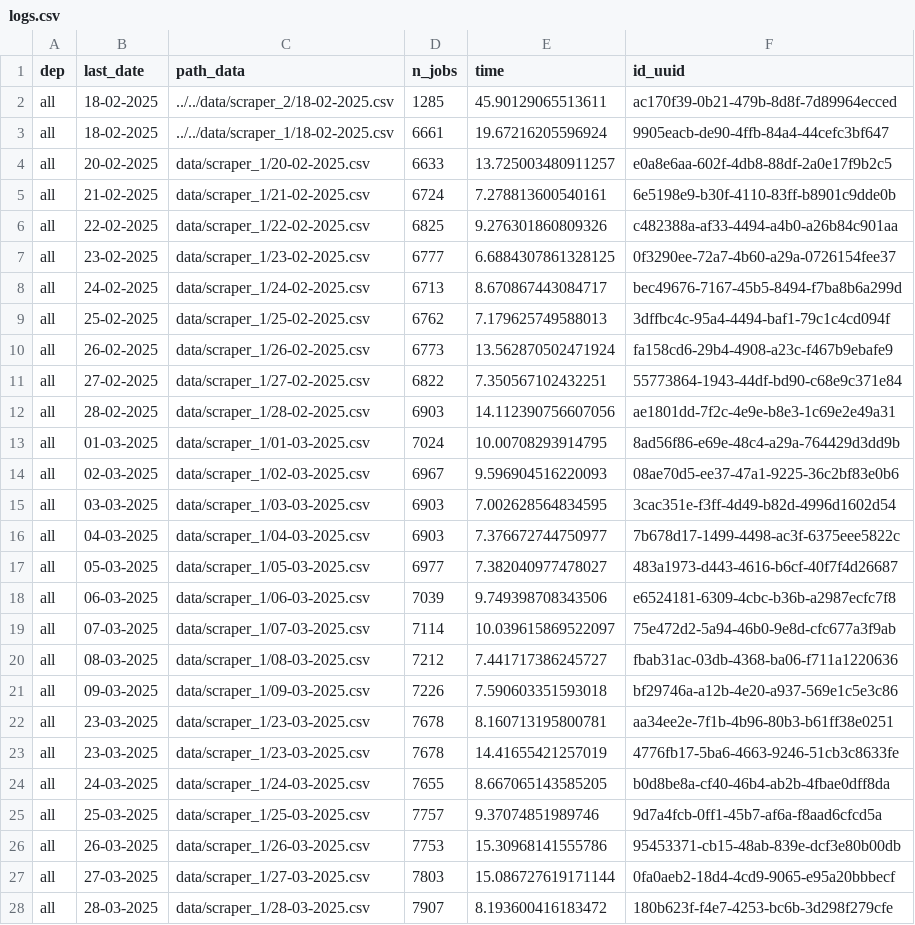
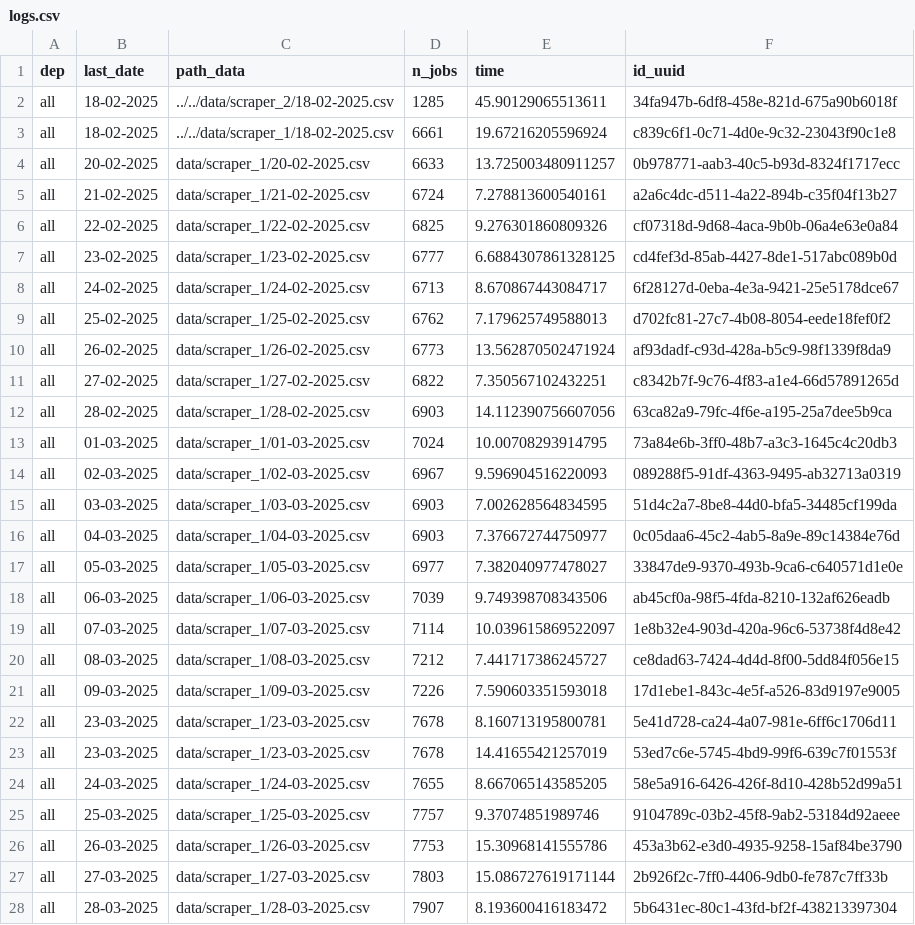
Before and after one commit to CJ2901/extract_empleos, a CSV file: scrapers/scraper_1/logs/logs.csv, drawn as a sheet; only a part is shown; the diff covers the shown part only.

```diff
--- a/scrapers/scraper_1/logs/logs.csv
+++ b/scrapers/scraper_1/logs/logs.csv
@@ -1,28 +1,28 @@
 dep,last_date,path_data,n_jobs,time,id_uuid
-all,18-02-2025,../../data/scraper_2/18-02-2025.csv,1285,45.90129065513611,ac170f39-0b21-479b-8d8f-7d89964ecced
-all,18-02-2025,../../data/scraper_1/18-02-2025.csv,6661,19.67216205596924,9905eacb-de90-4ffb-84a4-44cefc3bf647
-all,20-02-2025,data/scraper_1/20-02-2025.csv,6633,13.725003480911257,e0a8e6aa-602f-4db8-88df-2a0e17f9b2c5
-all,21-02-2025,data/scraper_1/21-02-2025.csv,6724,7.278813600540161,6e5198e9-b30f-4110-83ff-b8901c9dde0b
-all,22-02-2025,data/scraper_1/22-02-2025.csv,6825,9.276301860809326,c482388a-af33-4494-a4b0-a26b84c901aa
-all,23-02-2025,data/scraper_1/23-02-2025.csv,6777,6.6884307861328125,0f3290ee-72a7-4b60-a29a-0726154fee37
-all,24-02-2025,data/scraper_1/24-02-2025.csv,6713,8.670867443084717,bec49676-7167-45b5-8494-f7ba8b6a299d
-all,25-02-2025,data/scraper_1/25-02-2025.csv,6762,7.179625749588013,3dffbc4c-95a4-4494-baf1-79c1c4cd094f
-all,26-02-2025,data/scraper_1/26-02-2025.csv,6773,13.562870502471924,fa158cd6-29b4-4908-a23c-f467b9ebafe9
-all,27-02-2025,data/scraper_1/27-02-2025.csv,6822,7.350567102432251,55773864-1943-44df-bd90-c68e9c371e84
-all,28-02-2025,data/scraper_1/28-02-2025.csv,6903,14.112390756607056,ae1801dd-7f2c-4e9e-b8e3-1c69e2e49a31
-all,01-03-2025,data/scraper_1/01-03-2025.csv,7024,10.00708293914795,8ad56f86-e69e-48c4-a29a-764429d3dd9b
-all,02-03-2025,data/scraper_1/02-03-2025.csv,6967,9.596904516220093,08ae70d5-ee37-47a1-9225-36c2bf83e0b6
-all,03-03-2025,data/scraper_1/03-03-2025.csv,6903,7.002628564834595,3cac351e-f3ff-4d49-b82d-4996d1602d54
-all,04-03-2025,data/scraper_1/04-03-2025.csv,6903,7.376672744750977,7b678d17-1499-4498-ac3f-6375eee5822c
-all,05-03-2025,data/scraper_1/05-03-2025.csv,6977,7.382040977478027,483a1973-d443-4616-b6cf-40f7f4d26687
-all,06-03-2025,data/scraper_1/06-03-2025.csv,7039,9.749398708343506,e6524181-6309-4cbc-b36b-a2987ecfc7f8
-all,07-03-2025,data/scraper_1/07-03-2025.csv,7114,10.039615869522097,75e472d2-5a94-46b0-9e8d-cfc677a3f9ab
-all,08-03-2025,data/scraper_1/08-03-2025.csv,7212,7.441717386245727,fbab31ac-03db-4368-ba06-f711a1220636
-all,09-03-2025,data/scraper_1/09-03-2025.csv,7226,7.590603351593018,bf29746a-a12b-4e20-a937-569e1c5e3c86
-all,23-03-2025,data/scraper_1/23-03-2025.csv,7678,8.160713195800781,aa34ee2e-7f1b-4b96-80b3-b61ff38e0251
-all,23-03-2025,data/scraper_1/23-03-2025.csv,7678,14.41655421257019,4776fb17-5ba6-4663-9246-51cb3c8633fe
-all,24-03-2025,data/scraper_1/24-03-2025.csv,7655,8.667065143585205,b0d8be8a-cf40-46b4-ab2b-4fbae0dff8da
-all,25-03-2025,data/scraper_1/25-03-2025.csv,7757,9.37074851989746,9d7a4fcb-0ff1-45b7-af6a-f8aad6cfcd5a
-all,26-03-2025,data/scraper_1/26-03-2025.csv,7753,15.30968141555786,95453371-cb15-48ab-839e-dcf3e80b00db
-all,27-03-2025,data/scraper_1/27-03-2025.csv,7803,15.086727619171144,0fa0aeb2-18d4-4cd9-9065-e95a20bbbecf
-all,28-03-2025,data/scraper_1/28-03-2025.csv,7907,8.193600416183472,180b623f-f4e7-4253-bc6b-3d298f279cfe
+all,18-02-2025,../../data/scraper_2/18-02-2025.csv,1285,45.90129065513611,34fa947b-6df8-458e-821d-675a90b6018f
+all,18-02-2025,../../data/scraper_1/18-02-2025.csv,6661,19.67216205596924,c839c6f1-0c71-4d0e-9c32-23043f90c1e8
+all,20-02-2025,data/scraper_1/20-02-2025.csv,6633,13.725003480911257,0b978771-aab3-40c5-b93d-8324f1717ecc
+all,21-02-2025,data/scraper_1/21-02-2025.csv,6724,7.278813600540161,a2a6c4dc-d511-4a22-894b-c35f04f13b27
+all,22-02-2025,data/scraper_1/22-02-2025.csv,6825,9.276301860809326,cf07318d-9d68-4aca-9b0b-06a4e63e0a84
+all,23-02-2025,data/scraper_1/23-02-2025.csv,6777,6.6884307861328125,cd4fef3d-85ab-4427-8de1-517abc089b0d
+all,24-02-2025,data/scraper_1/24-02-2025.csv,6713,8.670867443084717,6f28127d-0eba-4e3a-9421-25e5178dce67
+all,25-02-2025,data/scraper_1/25-02-2025.csv,6762,7.179625749588013,d702fc81-27c7-4b08-8054-eede18fef0f2
+all,26-02-2025,data/scraper_1/26-02-2025.csv,6773,13.562870502471924,af93dadf-c93d-428a-b5c9-98f1339f8da9
+all,27-02-2025,data/scraper_1/27-02-2025.csv,6822,7.350567102432251,c8342b7f-9c76-4f83-a1e4-66d57891265d
+all,28-02-2025,data/scraper_1/28-02-2025.csv,6903,14.112390756607056,63ca82a9-79fc-4f6e-a195-25a7dee5b9ca
+all,01-03-2025,data/scraper_1/01-03-2025.csv,7024,10.00708293914795,73a84e6b-3ff0-48b7-a3c3-1645c4c20db3
+all,02-03-2025,data/scraper_1/02-03-2025.csv,6967,9.596904516220093,089288f5-91df-4363-9495-ab32713a0319
+all,03-03-2025,data/scraper_1/03-03-2025.csv,6903,7.002628564834595,51d4c2a7-8be8-44d0-bfa5-34485cf199da
+all,04-03-2025,data/scraper_1/04-03-2025.csv,6903,7.376672744750977,0c05daa6-45c2-4ab5-8a9e-89c14384e76d
+all,05-03-2025,data/scraper_1/05-03-2025.csv,6977,7.382040977478027,33847de9-9370-493b-9ca6-c640571d1e0e
+all,06-03-2025,data/scraper_1/06-03-2025.csv,7039,9.749398708343506,ab45cf0a-98f5-4fda-8210-132af626eadb
+all,07-03-2025,data/scraper_1/07-03-2025.csv,7114,10.039615869522097,1e8b32e4-903d-420a-96c6-53738f4d8e42
+all,08-03-2025,data/scraper_1/08-03-2025.csv,7212,7.441717386245727,ce8dad63-7424-4d4d-8f00-5dd84f056e15
+all,09-03-2025,data/scraper_1/09-03-2025.csv,7226,7.590603351593018,17d1ebe1-843c-4e5f-a526-83d9197e9005
+all,23-03-2025,data/scraper_1/23-03-2025.csv,7678,8.160713195800781,5e41d728-ca24-4a07-981e-6ff6c1706d11
+all,23-03-2025,data/scraper_1/23-03-2025.csv,7678,14.41655421257019,53ed7c6e-5745-4bd9-99f6-639c7f01553f
+all,24-03-2025,data/scraper_1/24-03-2025.csv,7655,8.667065143585205,58e5a916-6426-426f-8d10-428b52d99a51
+all,25-03-2025,data/scraper_1/25-03-2025.csv,7757,9.37074851989746,9104789c-03b2-45f8-9ab2-53184d92aeee
+all,26-03-2025,data/scraper_1/26-03-2025.csv,7753,15.30968141555786,453a3b62-e3d0-4935-9258-15af84be3790
+all,27-03-2025,data/scraper_1/27-03-2025.csv,7803,15.086727619171144,2b926f2c-7ff0-4406-9db0-fe787c7ff33b
+all,28-03-2025,data/scraper_1/28-03-2025.csv,7907,8.193600416183472,5b6431ec-80c1-43fd-bf2f-438213397304
```
Also changed, not shown: 1 added row and 33 edited cells elsewhere in this file, 1 other file.
